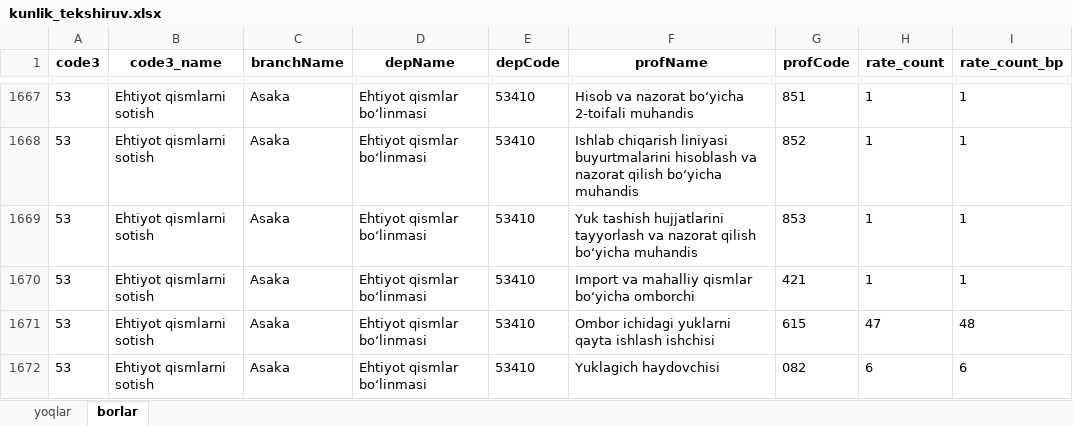
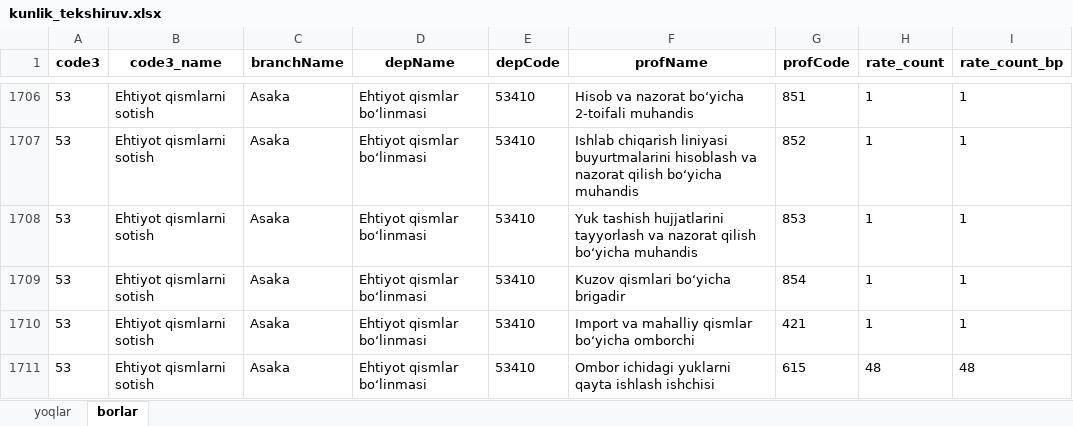
Before and after one commit to aq5092/smart_resturant, an Excel workbook: otz/kunlik_tekshiruv.xlsx, sheet borlar, drawn as a sheet; only a part is shown, gaps mark what is left out; the shorter side is filled out with more unchanged rows; values as stored, in another font and other column widths than the file's, no borders; addresses are those after the commit; the diff covers the shown part only; the diff names each change by its address in the sheet, - before the commit and + after, or states it on an @@ line.

```diff
--- a/otz/kunlik_tekshiruv.xlsx (sheet borlar)
+++ b/otz/kunlik_tekshiruv.xlsx (sheet borlar)
+row 1709: 53 | Ehtiyot qismlarni sotish | Asaka | Ehtiyot qismlar bo‘linmasi | 53410 | Kuzov qismlari boʻyicha brigadir | 854 | 1 | 1
-H1711 (rate_count): 47
+H1711 (rate_count): 48
```
Also changed, not shown: 50 added rows and 75 edited cells elsewhere in this sheet, sheet yoqlar, kadr/kunlik_tekshiruv.xlsx, kadr/rp.xlsx, 13 other files.
